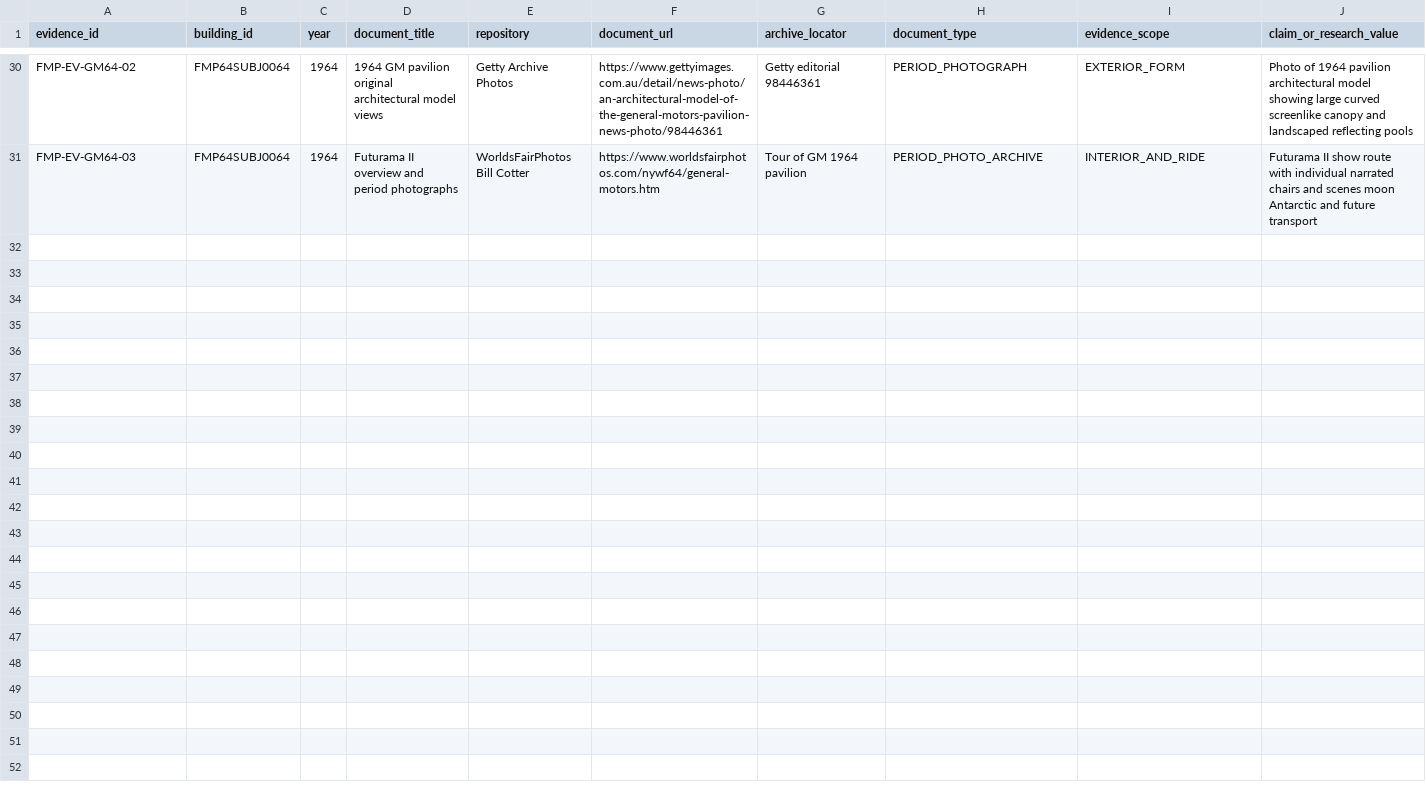
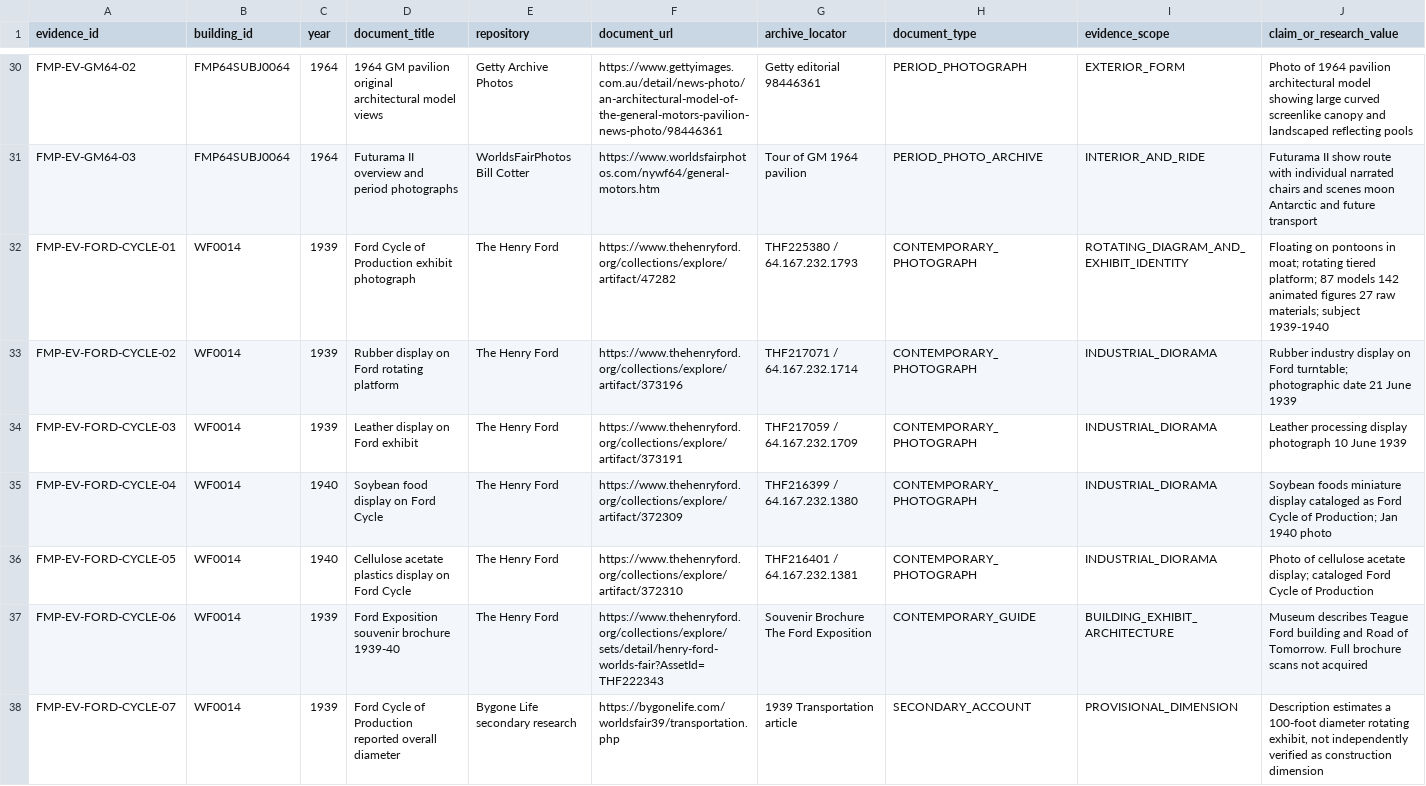
Before and after one commit to cameronprops/TheFlushingMeadowProject, a CSV file: catalog/building_evidence.csv, drawn as a sheet; only a part is shown, gaps mark what is left out; rows hold the shown columns only; the diff names each change by its address in the sheet, - before the commit and + after, or states it on an @@ line.

Commit message:
research(fmp): attach Henry Ford museum evidence to Ford Cycle of Production exhibit

```diff
--- a/catalog/building_evidence.csv
+++ b/catalog/building_evidence.csv
+row 32: FMP-EV-FORD-CYCLE-01 | WF0014 | 1939 | Ford Cycle of Production exhibit photograph | The Henry Ford | https://www.thehenryford.org/collections/explore/artifact/47282 | THF225380 / 64.167.232.1793 | CONTEMPORARY_PHOTOGRAPH | ROTATING_DIAGRAM_AND_EXHIBIT_IDENTITY | Floating on pontoons in moat; rotating tiered platform; 87 models 142 animated figures 27 raw materials; subject 1939-1940
+row 33: FMP-EV-FORD-CYCLE-02 | WF0014 | 1939 | Rubber display on Ford rotating platform | The Henry Ford | https://www.thehenryford.org/collections/explore/artifact/373196 | THF217071 / 64.167.232.1714 | CONTEMPORARY_PHOTOGRAPH | INDUSTRIAL_DIORAMA | Rubber industry display on Ford turntable; photographic date 21 June 1939
+row 34: FMP-EV-FORD-CYCLE-03 | WF0014 | 1939 | Leather display on Ford exhibit | The Henry Ford | https://www.thehenryford.org/collections/explore/artifact/373191 | THF217059 / 64.167.232.1709 | CONTEMPORARY_PHOTOGRAPH | INDUSTRIAL_DIORAMA | Leather processing display photograph 10 June 1939
+row 35: FMP-EV-FORD-CYCLE-04 | WF0014 | 1940 | Soybean food display on Ford Cycle | The Henry Ford | https://www.thehenryford.org/collections/explore/artifact/372309 | THF216399 / 64.167.232.1380 | CONTEMPORARY_PHOTOGRAPH | INDUSTRIAL_DIORAMA | Soybean foods miniature display cataloged as Ford Cycle of Production; Jan 1940 photo
+row 36: FMP-EV-FORD-CYCLE-05 | WF0014 | 1940 | Cellulose acetate plastics display on Ford Cycle | The Henry Ford | https://www.thehenryford.org/collections/explore/artifact/372310 | THF216401 / 64.167.232.1381 | CONTEMPORARY_PHOTOGRAPH | INDUSTRIAL_DIORAMA | Photo of cellulose acetate display; cataloged Ford Cycle of Production
+row 37: FMP-EV-FORD-CYCLE-06 | WF0014 | 1939 | Ford Exposition souvenir brochure 1939-40 | The Henry Ford | https://www.thehenryford.org/collections/explore/sets/detail/henry-ford-worlds-fair?AssetId=THF222343 | Souvenir Brochure The Ford Exposition | CONTEMPORARY_GUIDE | BUILDING_EXHIBIT_ARCHITECTURE | Museum describes Teague Ford building and Road of Tomorrow. Full brochure scans not acquired
+row 38: FMP-EV-FORD-CYCLE-07 | WF0014 | 1939 | Ford Cycle of Production reported overall diameter | Bygone Life secondary research | https://bygonelife.com/worldsfair39/transportation.php | 1939 Transportation article | SECONDARY_ACCOUNT | PROVISIONAL_DIMENSION | Description estimates a 100-foot diameter rotating exhibit, not independently verified as construction dimension
```
